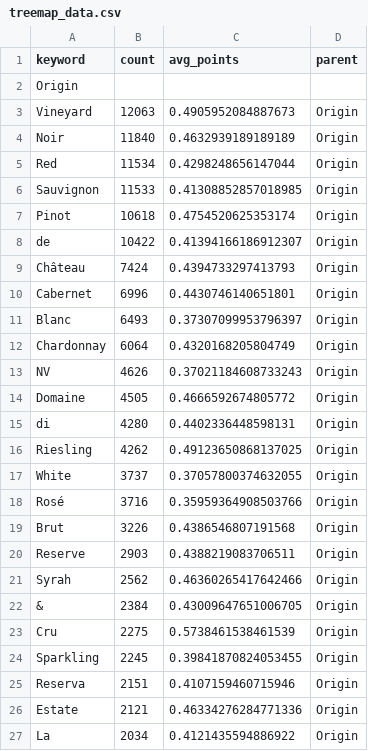
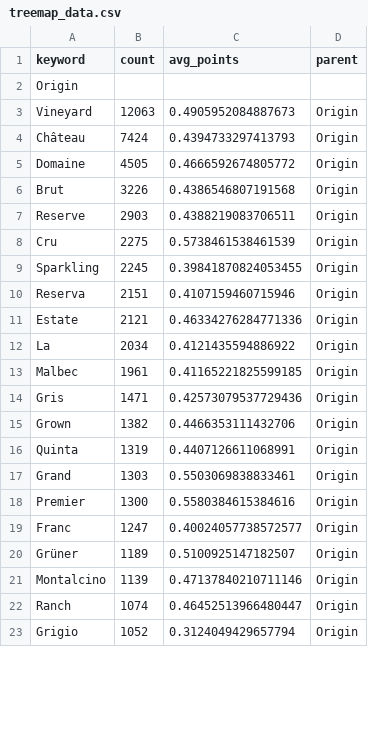
Before and after one commit to buehlermoriz/tastealyze, a CSV file: assets/treemap_data.csv, drawn as a sheet; only a part is shown; the shorter side is filled out with more unchanged rows; the diff covers the shown part only.

```diff
--- a/assets/treemap_data.csv
+++ b/assets/treemap_data.csv
@@ -3,21 +3,6 @@ Origin,,,
 Vineyard,12063,0.4905952084887673,Origin
-Noir,11840,0.4632939189189189,Origin
-Red,11534,0.4298248656147044,Origin
-Sauvignon,11533,0.41308852857018985,Origin
-Pinot,10618,0.4754520625353174,Origin
-de,10422,0.41394166186912307,Origin
 Château,7424,0.4394733297413793,Origin
-Cabernet,6996,0.4430746140651801,Origin
-Blanc,6493,0.37307099953796397,Origin
-Chardonnay,6064,0.4320168205804749,Origin
-NV,4626,0.37021184608733243,Origin
 Domaine,4505,0.4666592674805772,Origin
-di,4280,0.4402336448598131,Origin
-Riesling,4262,0.49123650868137025,Origin
-White,3737,0.37057800374632055,Origin
-Rosé,3716,0.35959364908503766,Origin
 Brut,3226,0.4386546807191568,Origin
 Reserve,2903,0.4388219083706511,Origin
-Syrah,2562,0.46360265417642466,Origin
-&,2384,0.43009647651006705,Origin
 Cru,2275,0.5738461538461539,Origin
```
Also changed, not shown: 17 added rows and 12 removed rows elsewhere in this file, 1 other file.
